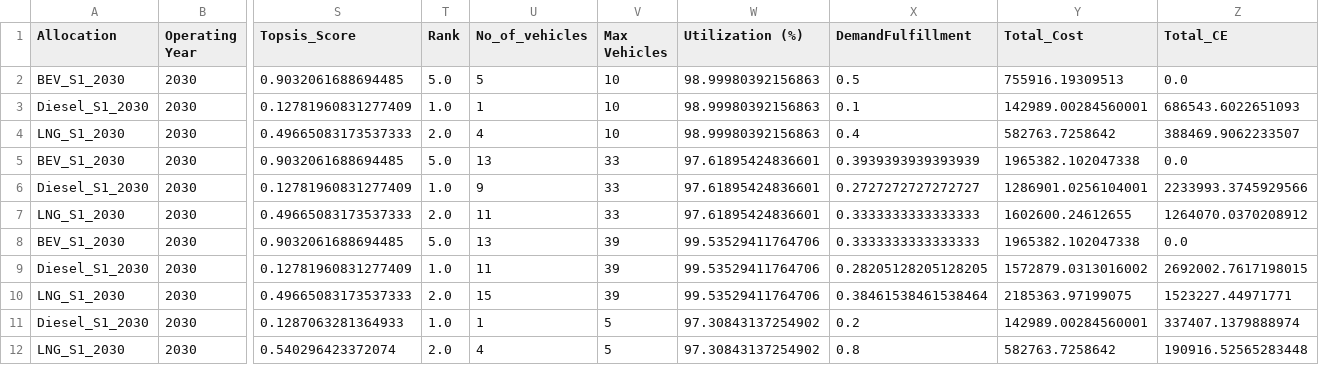
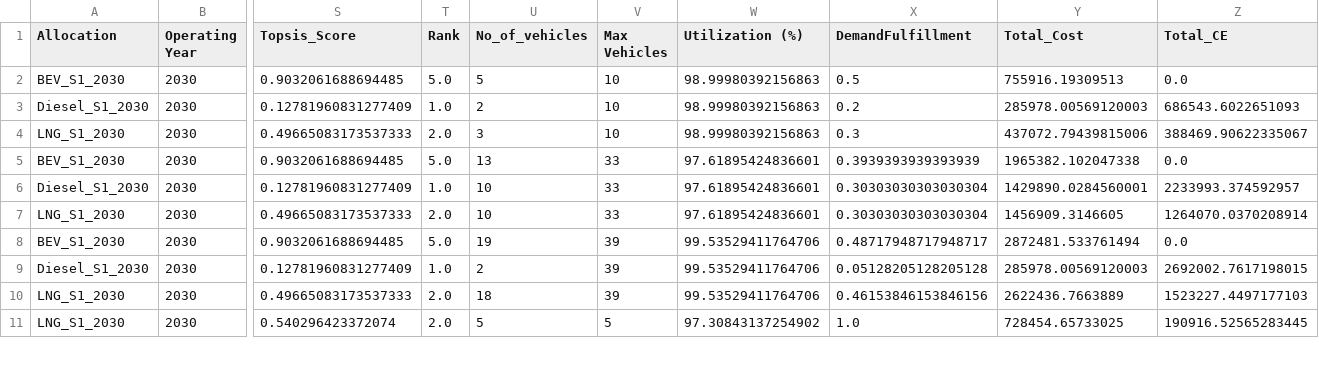
Before and after one commit to yashyaks/FleetStructureOptimization, a CSV file: data/output/tradeoff/topsis/multi_objective_fleet_allocation_eval_2030.csv, drawn as a sheet; only a part is shown, gaps mark what is left out; removed rows and columns are numbered as before the commit, all else as after; rows hold the shown columns only; the diff covers the shown part only; the diff names each change by its address in the sheet, - before the commit and + after, or states it on an @@ line.

```diff
--- a/data/output/tradeoff/topsis/multi_objective_fleet_allocation_eval_2030.csv
+++ b/data/output/tradeoff/topsis/multi_objective_fleet_allocation_eval_2030.csv
-U3 (No_of_vehicles): 1
+U3 (No_of_vehicles): 2
-X3 (DemandFulfillment): 0.1
+X3 (DemandFulfillment): 0.2
-Y3 (Total_Cost): 142989.00284560001
+Y3 (Total_Cost): 285978.00569120003
-U4 (No_of_vehicles): 4
+U4 (No_of_vehicles): 3
-X4 (DemandFulfillment): 0.4
+X4 (DemandFulfillment): 0.3
-Y4 (Total_Cost): 582763.7258642
+Y4 (Total_Cost): 437072.79439815006
-Z4 (Total_CE): 388469.9062233507
+Z4 (Total_CE): 388469.90622335067
-U6 (No_of_vehicles): 9
+U6 (No_of_vehicles): 10
-X6 (DemandFulfillment): 0.2727272727272727
+X6 (DemandFulfillment): 0.30303030303030304
-Y6 (Total_Cost): 1286901.0256104001
+Y6 (Total_Cost): 1429890.0284560001
-Z6 (Total_CE): 2233993.3745929566
+Z6 (Total_CE): 2233993.374592957
-U7 (No_of_vehicles): 11
+U7 (No_of_vehicles): 10
-X7 (DemandFulfillment): 0.3333333333333333
+X7 (DemandFulfillment): 0.30303030303030304
-Y7 (Total_Cost): 1602600.24612655
+Y7 (Total_Cost): 1456909.3146605
-Z7 (Total_CE): 1264070.0370208912
+Z7 (Total_CE): 1264070.0370208914
-U8 (No_of_vehicles): 13
+U8 (No_of_vehicles): 19
-X8 (DemandFulfillment): 0.3333333333333333
+X8 (DemandFulfillment): 0.48717948717948717
-Y8 (Total_Cost): 1965382.102047338
+Y8 (Total_Cost): 2872481.533761494
-U9 (No_of_vehicles): 11
+U9 (No_of_vehicles): 2
-X9 (DemandFulfillment): 0.28205128205128205
+X9 (DemandFulfillment): 0.05128205128205128
-Y9 (Total_Cost): 1572879.0313016002
+Y9 (Total_Cost): 285978.00569120003
-U10 (No_of_vehicles): 15
+U10 (No_of_vehicles): 18
-X10 (DemandFulfillment): 0.38461538461538464
+X10 (DemandFulfillment): 0.46153846153846156
-Y10 (Total_Cost): 2185363.97199075
+Y10 (Total_Cost): 2622436.7663889
-Z10 (Total_CE): 1523227.44971771
+Z10 (Total_CE): 1523227.4497177103
-row 11: Diesel_S1_2030 | 2030 | 0.1287063281364933 | 1.0 | 1 | 5 | 97.30843137254902 | 0.2 | 142989.00284560001 | 337407.1379888974
-U11 (No_of_vehicles): 4
+U11 (No_of_vehicles): 5
-X11 (DemandFulfillment): 0.8
+X11 (DemandFulfillment): 1.0
-Y11 (Total_Cost): 582763.7258642
+Y11 (Total_Cost): 728454.65733025
-Z11 (Total_CE): 190916.52565283448
+Z11 (Total_CE): 190916.52565283445
```
Also changed, not shown: 3 removed rows and 44 edited cells elsewhere in this file, data/output/tradeoff/notopsis/multi_objective_fleet_allocation_eval_2032.csv, data/output/tradeoff/notopsis/multi_objective_fleet_allocation_eval_2037.csv, 39 other files.
